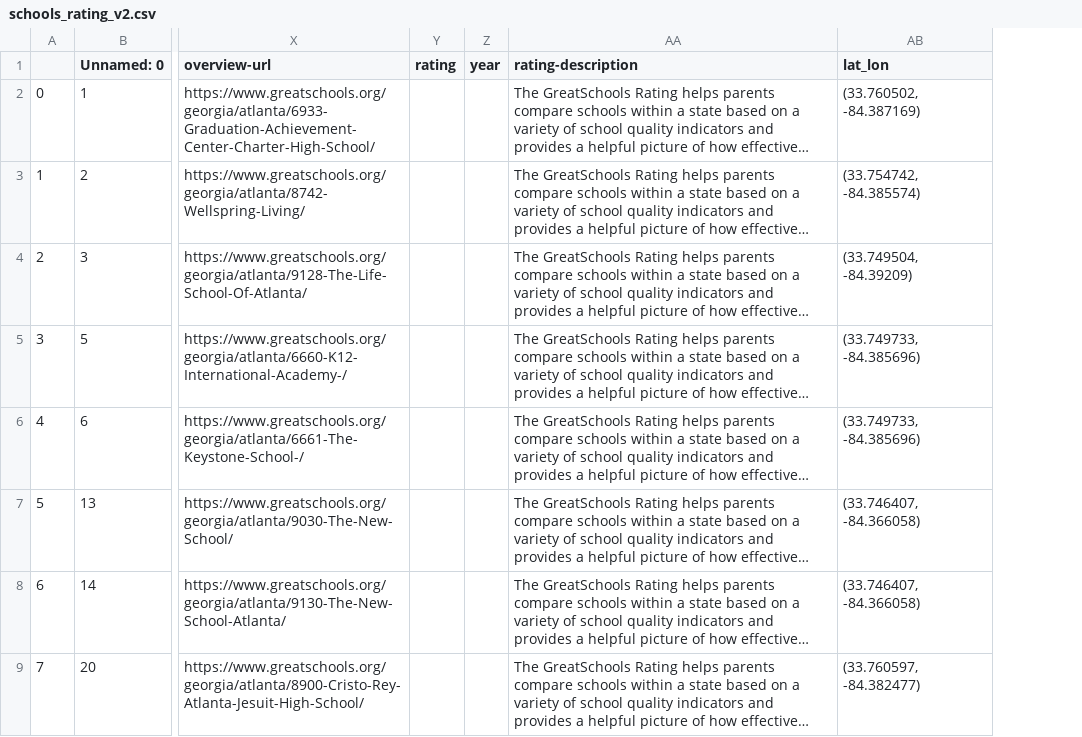
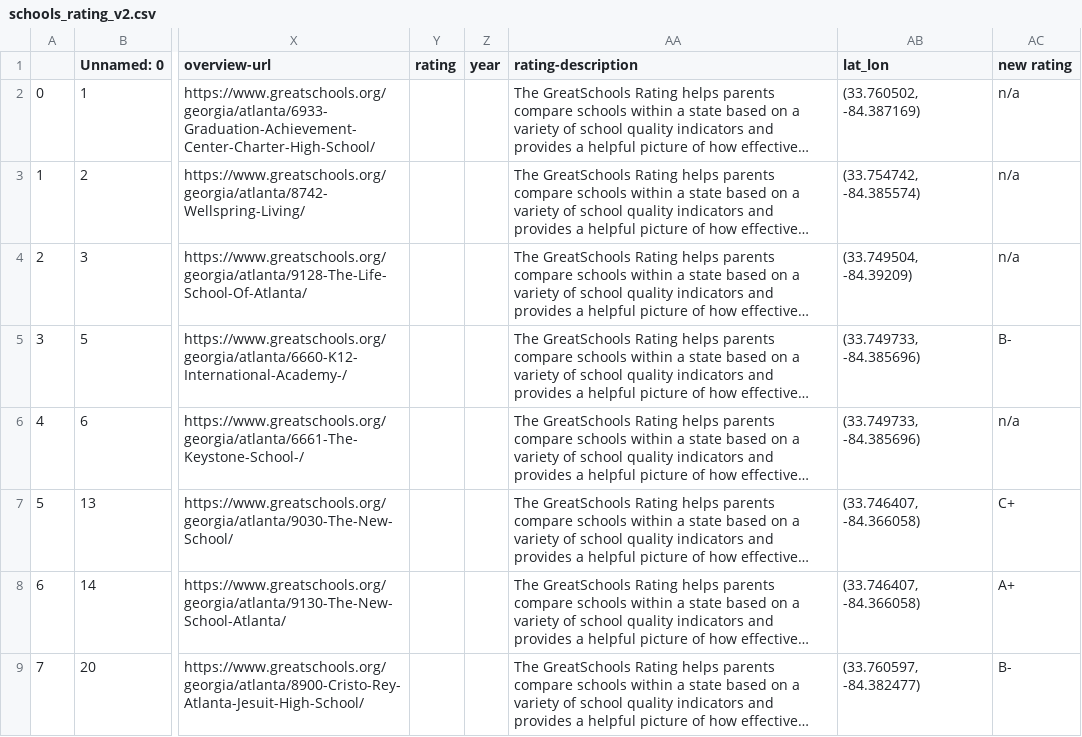
Before and after one commit to KellyPared/GT-Bootcamp-Atlanta_schoolsby_district, a CSV file: output-data/schools_rating_v2.csv, drawn as a sheet; only a part is shown, gaps mark what is left out; long unchanged cells end in …; the diff names each change by its address in the sheet, - before the commit and + after, or states it on an @@ line.

```diff
--- a/output-data/schools_rating_v2.csv
+++ b/output-data/schools_rating_v2.csv
+column AC (new rating), rows 2-9: n/a | n/a | n/a | B- | n/a | C+ | A+ | B-
```
Also changed, not shown: 3 other files.
